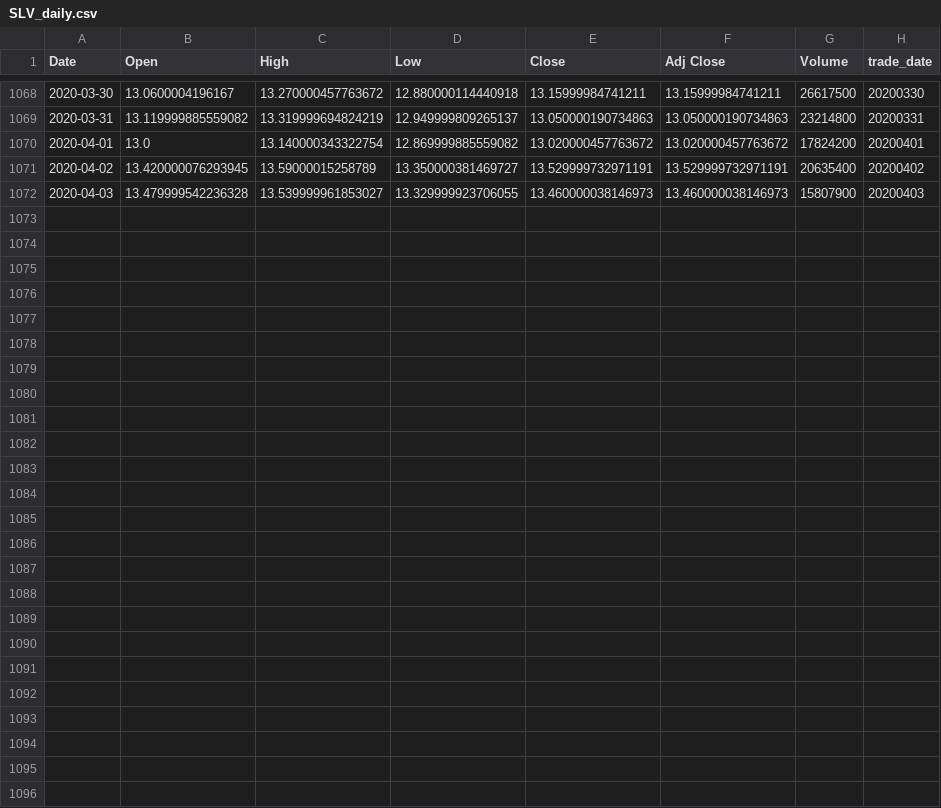
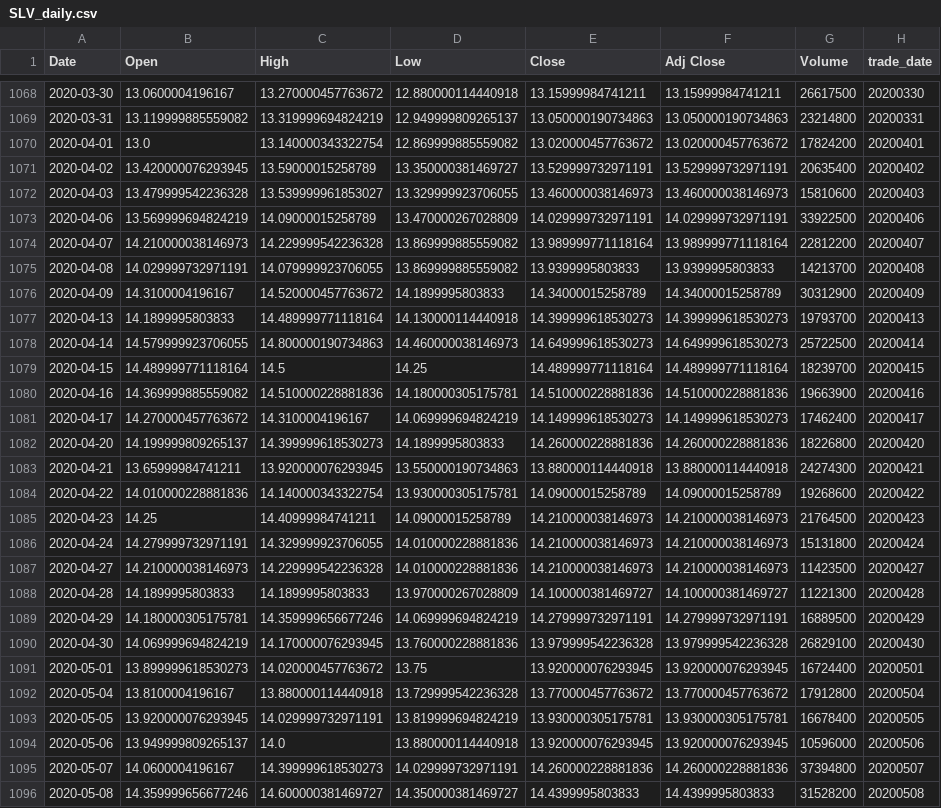
Before and after one commit to bgithub1/cme_open_interest, a CSV file: SLV_daily.csv, drawn as a sheet; only a part is shown, gaps mark what is left out.

Commit message:
add ability to get underlying data from barchartacs database

```diff
--- a/SLV_daily.csv
+++ b/SLV_daily.csv
@@ -1071,2 +1071,26 @@ Date,Open,High,Low,Close,Adj Close,Volume,trade_date
 2020-04-02,13.420000076293945,13.59000015258789,13.350000381469727,13.529999732971191,13.529999732971191,20635400,20200402
-2020-04-03,13.479999542236328,13.539999961853027,13.329999923706055,13.460000038146973,13.460000038146973,15807900,20200403
+2020-04-03,13.479999542236328,13.539999961853027,13.329999923706055,13.460000038146973,13.460000038146973,15810600,20200403
+2020-04-06,13.569999694824219,14.09000015258789,13.470000267028809,14.029999732971191,14.029999732971191,33922500,20200406
+2020-04-07,14.210000038146973,14.229999542236328,13.869999885559082,13.989999771118164,13.989999771118164,22812200,20200407
+2020-04-08,14.029999732971191,14.079999923706055,13.869999885559082,13.9399995803833,13.9399995803833,14213700,20200408
+2020-04-09,14.3100004196167,14.520000457763672,14.1899995803833,14.34000015258789,14.34000015258789,30312900,20200409
+2020-04-13,14.1899995803833,14.489999771118164,14.130000114440918,14.399999618530273,14.399999618530273,19793700,20200413
+2020-04-14,14.579999923706055,14.800000190734863,14.460000038146973,14.649999618530273,14.649999618530273,25722500,20200414
+2020-04-15,14.489999771118164,14.5,14.25,14.489999771118164,14.489999771118164,18239700,20200415
+2020-04-16,14.369999885559082,14.510000228881836,14.180000305175781,14.510000228881836,14.510000228881836,19663900,20200416
+2020-04-17,14.270000457763672,14.3100004196167,14.069999694824219,14.149999618530273,14.149999618530273,17462400,20200417
+2020-04-20,14.199999809265137,14.399999618530273,14.1899995803833,14.260000228881836,14.260000228881836,18226800,20200420
+2020-04-21,13.65999984741211,13.920000076293945,13.550000190734863,13.880000114440918,13.880000114440918,24274300,20200421
+2020-04-22,14.010000228881836,14.140000343322754,13.930000305175781,14.09000015258789,14.09000015258789,19268600,20200422
+2020-04-23,14.25,14.40999984741211,14.09000015258789,14.210000038146973,14.210000038146973,21764500,20200423
+2020-04-24,14.279999732971191,14.329999923706055,14.010000228881836,14.210000038146973,14.210000038146973,15131800,20200424
+2020-04-27,14.210000038146973,14.229999542236328,14.010000228881836,14.210000038146973,14.210000038146973,11423500,20200427
+2020-04-28,14.1899995803833,14.1899995803833,13.970000267028809,14.100000381469727,14.100000381469727,11221300,20200428
+2020-04-29,14.180000305175781,14.359999656677246,14.069999694824219,14.279999732971191,14.279999732971191,16889500,20200429
+2020-04-30,14.069999694824219,14.170000076293945,13.760000228881836,13.979999542236328,13.979999542236328,26829100,20200430
+2020-05-01,13.899999618530273,14.020000457763672,13.75,13.920000076293945,13.920000076293945,16724400,20200501
+2020-05-04,13.8100004196167,13.880000114440918,13.729999542236328,13.770000457763672,13.770000457763672,17912800,20200504
+2020-05-05,13.920000076293945,14.029999732971191,13.819999694824219,13.930000305175781,13.930000305175781,16678400,20200505
+2020-05-06,13.949999809265137,14.0,13.880000114440918,13.920000076293945,13.920000076293945,10596000,20200506
+2020-05-07,14.0600004196167,14.399999618530273,14.029999732971191,14.260000228881836,14.260000228881836,37394800,20200507
+2020-05-08,14.359999656677246,14.600000381469727,14.350000381469727,14.4399995803833,14.4399995803833,31528200,20200508
```
Also changed, not shown: etf_cap_hist.csv, gld_daily.csv, 9 other files.
